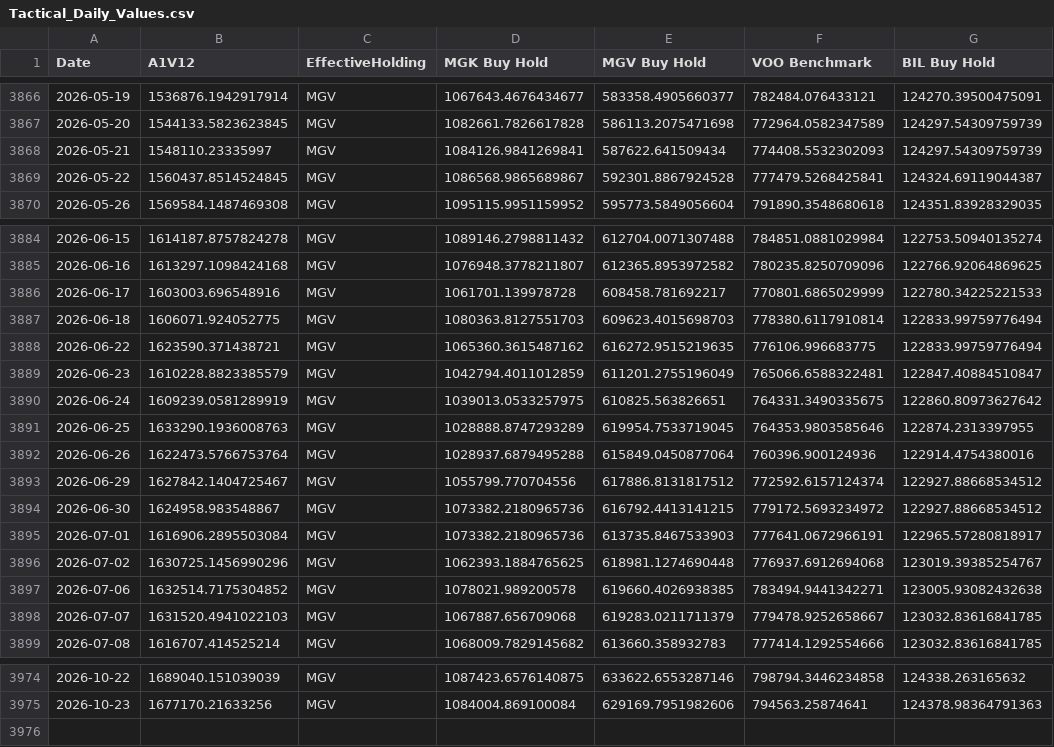
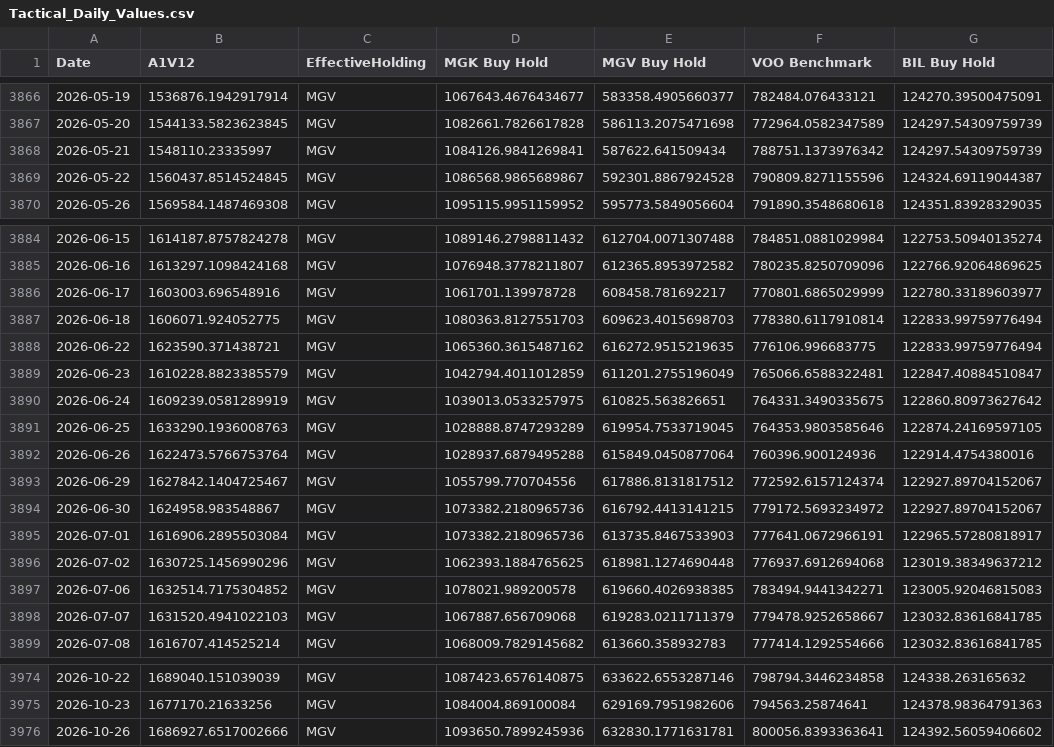
Before and after one commit to wesl8n-sketch/A1V12-Dashboard, a CSV file: Data/Tactical_Daily_Values.csv, drawn as a sheet; only a part is shown, gaps mark what is left out; the diff covers the shown part only.

```diff
--- a/Data/Tactical_Daily_Values.csv
+++ b/Data/Tactical_Daily_Values.csv
@@ -3867,4 +3867,4 @@ Date,A1V12,EffectiveHolding,MGK Buy Hold,MGV Buy Hold,VOO Benchmark,BIL Buy Hold
 2026-05-20,1544133.5823623845,MGV,1082661.7826617828,586113.2075471698,772964.0582347589,124297.54309759739
-2026-05-21,1548110.23335997,MGV,1084126.9841269841,587622.641509434,774408.5532302093,124297.54309759739
-2026-05-22,1560437.8514524845,MGV,1086568.9865689867,592301.8867924528,777479.5268425841,124324.69119044387
+2026-05-21,1548110.23335997,MGV,1084126.9841269841,587622.641509434,788751.1373976342,124297.54309759739
+2026-05-22,1560437.8514524845,MGV,1086568.9865689867,592301.8867924528,790809.8271155596,124324.69119044387
 2026-05-26,1569584.1487469308,MGV,1095115.9951159952,595773.5849056604,791890.3548680618,124351.83928329035
@@ -3885,3 +3885,3 @@ Date,A1V12,EffectiveHolding,MGK Buy Hold,MGV Buy Hold,VOO Benchmark,BIL Buy Hold
 2026-06-16,1613297.1098424168,MGV,1076948.3778211807,612365.8953972582,780235.8250709096,122766.92064869625
-2026-06-17,1603003.696548916,MGV,1061701.139978728,608458.781692217,770801.6865029999,122780.34225221533
+2026-06-17,1603003.696548916,MGV,1061701.139978728,608458.781692217,770801.6865029999,122780.33189603977
 2026-06-18,1606071.924052775,MGV,1080363.8127551703,609623.4015698703,778380.6117910814,122833.99759776494
@@ -3890,9 +3890,9 @@ Date,A1V12,EffectiveHolding,MGK Buy Hold,MGV Buy Hold,VOO Benchmark,BIL Buy Hold
 2026-06-24,1609239.0581289919,MGV,1039013.0533257975,610825.563826651,764331.3490335675,122860.80973627642
-2026-06-25,1633290.1936008763,MGV,1028888.8747293289,619954.7533719045,764353.9803585646,122874.2313397955
+2026-06-25,1633290.1936008763,MGV,1028888.8747293289,619954.7533719045,764353.9803585646,122874.24169597105
 2026-06-26,1622473.5766753764,MGV,1028937.6879495288,615849.0450877064,760396.900124936,122914.4754380016
-2026-06-29,1627842.1404725467,MGV,1055799.770704556,617886.8131817512,772592.6157124374,122927.88668534512
-2026-06-30,1624958.983548867,MGV,1073382.2180965736,616792.4413141215,779172.5693234972,122927.88668534512
+2026-06-29,1627842.1404725467,MGV,1055799.770704556,617886.8131817512,772592.6157124374,122927.89704152067
+2026-06-30,1624958.983548867,MGV,1073382.2180965736,616792.4413141215,779172.5693234972,122927.89704152067
 2026-07-01,1616906.2895503084,MGV,1073382.2180965736,613735.8467533903,777641.0672966191,122965.57280818917
-2026-07-02,1630725.1456990296,MGV,1062393.1884765625,618981.1274690448,776937.6912694068,123019.39385254767
-2026-07-06,1632514.7175304852,MGV,1078021.989200578,619660.4026938385,783494.9441342271,123005.93082432638
+2026-07-02,1630725.1456990296,MGV,1062393.1884765625,618981.1274690448,776937.6912694068,123019.38349637212
+2026-07-06,1632514.7175304852,MGV,1078021.989200578,619660.4026938385,783494.9441342271,123005.92046815083
 2026-07-07,1631520.4941022103,MGV,1067887.656709068,619283.0211711379,779478.9252658667,123032.83616841785
@@ -3975 +3975,2 @@ Date,A1V12,EffectiveHolding,MGK Buy Hold,MGV Buy Hold,VOO Benchmark,BIL Buy Hold
 2026-10-23,1677170.21633256,MGV,1084004.869100084,629169.7951982606,794563.25874641,124378.98364791363
+2026-10-26,1686927.6517002666,MGV,1093650.7899245936,632830.1771631781,800056.8393363641,124392.56059406602
```
Also changed, not shown: 9 edited cells elsewhere in this file, Data/Alpha_Overlay_Daily_Values.csv, Data/Composite_Dividends.csv, 27 other files.
